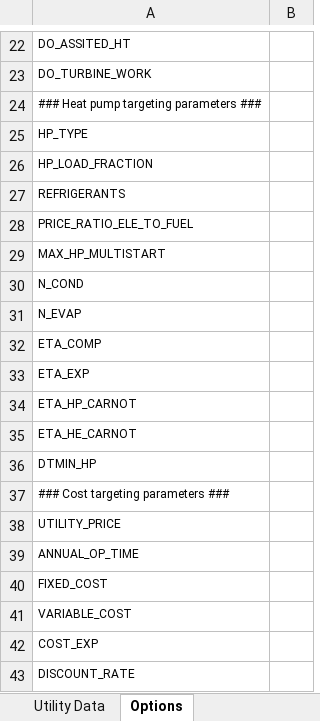
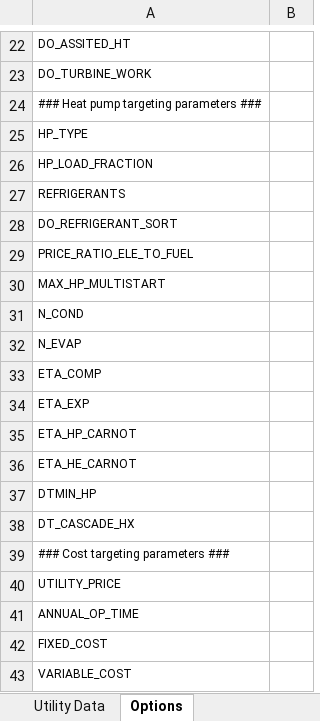
Before and after one commit to waikato-ahuora-smart-energy-systems/OpenPinch, an Excel workbook: Excel_Version/Data_input_template.xlsx, sheet Options, drawn as a sheet; only a part is shown, gaps mark what is left out; the shorter side is filled out with more unchanged rows; values as stored, in another font and other column widths than the file's, no borders; the diff names each change by its address in the sheet, - before the commit and + after, or states it on an @@ line.

Commit message:
Update to the Excel options sheet for heat pump targeting.

```diff
--- a/Excel_Version/Data_input_template.xlsx (sheet Options)
+++ b/Excel_Version/Data_input_template.xlsx (sheet Options)
+row 28: DO_REFRIGERANT_SORT
+row 38: DT_CASCADE_HX
```
Also changed, not shown: 2 other files.
